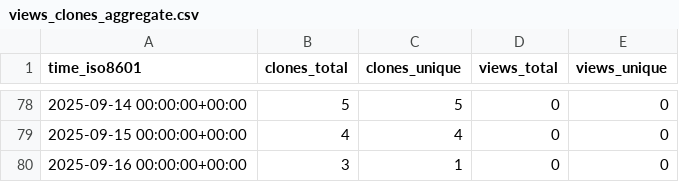
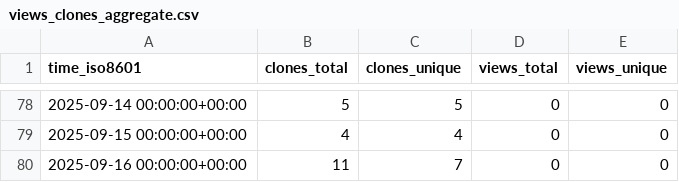
Before and after one commit to Davis-Fan/X-Blossom, a CSV file: Davis-Fan/X-Blossom/ghrs-data/views_clones_aggregate.csv, drawn as a sheet; only a part is shown, gaps mark what is left out.

```diff
--- a/Davis-Fan/X-Blossom/ghrs-data/views_clones_aggregate.csv
+++ b/Davis-Fan/X-Blossom/ghrs-data/views_clones_aggregate.csv
@@ -79,2 +79,2 @@ time_iso8601,clones_total,clones_unique,views_total,views_unique
 2025-09-15 00:00:00+00:00,4,4,0,0
-2025-09-16 00:00:00+00:00,3,1,0,0
+2025-09-16 00:00:00+00:00,11,7,0,0
```
Also changed, not shown: 1 other file.
